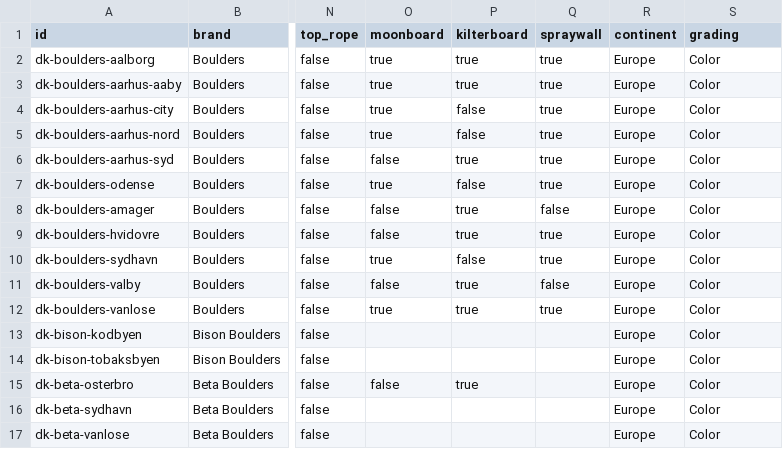
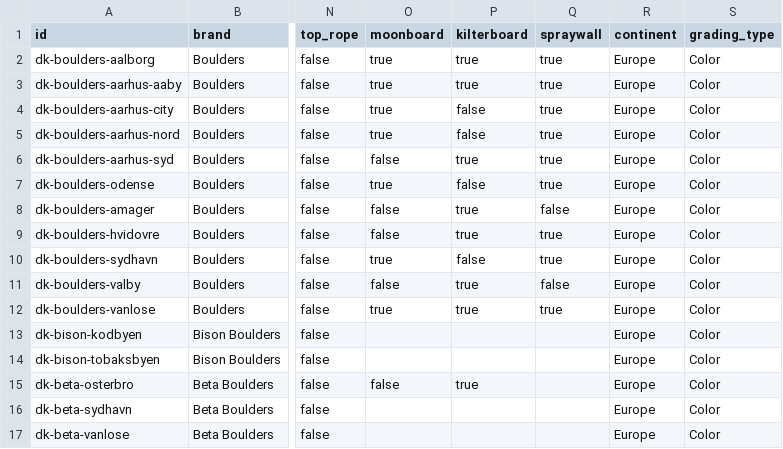
Before and after one commit to aNorrah/BEaRGPS, a CSV file: climbing_centers.csv, drawn as a sheet; only a part is shown, gaps mark what is left out; the diff names each change by its address in the sheet, - before the commit and + after, or states it on an @@ line.

Commit message:
Update climbing_centers.csv

```diff
--- a/climbing_centers.csv
+++ b/climbing_centers.csv
-S1: grading
+S1: grading_type
```
